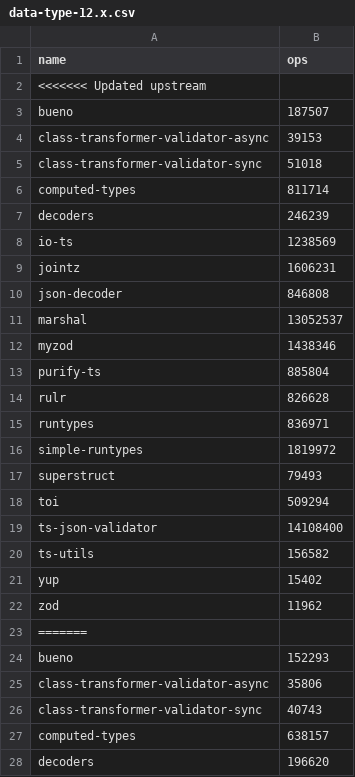
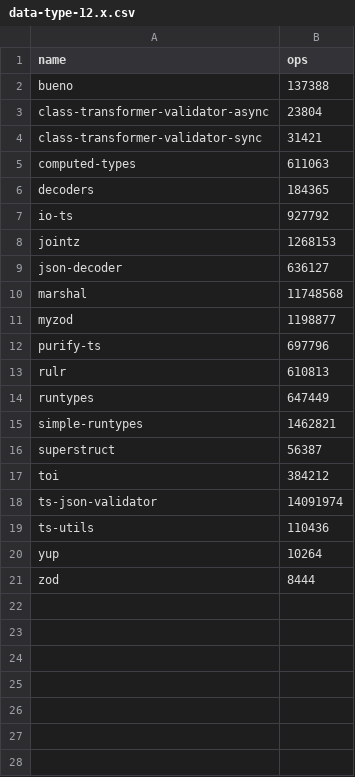
Before and after one commit to moltar/typescript-runtime-type-benchmarks, a CSV file: results/data-type-12.x.csv, drawn as a sheet; only a part is shown; the diff covers the shown part only.

```diff
--- a/results/data-type-12.x.csv
+++ b/results/data-type-12.x.csv
@@ -1,28 +1,21 @@
 name,ops
-<<<<<<< Updated upstream
-bueno,187507
-class-transformer-validator-async,39153
-class-transformer-validator-sync,51018
-computed-types,811714
-decoders,246239
-io-ts,1238569
-jointz,1606231
-json-decoder,846808
-marshal,13052537
-myzod,1438346
-purify-ts,885804
-rulr,826628
-runtypes,836971
-simple-runtypes,1819972
-superstruct,79493
-toi,509294
-ts-json-validator,14108400
-ts-utils,156582
-yup,15402
-zod,11962
-=======
-bueno,152293
-class-transformer-validator-async,35806
-class-transformer-validator-sync,40743
-computed-types,638157
-decoders,196620
+bueno,137388
+class-transformer-validator-async,23804
+class-transformer-validator-sync,31421
+computed-types,611063
+decoders,184365
+io-ts,927792
+jointz,1268153
+json-decoder,636127
+marshal,11748568
+myzod,1198877
+purify-ts,697796
+rulr,610813
+runtypes,647449
+simple-runtypes,1462821
+superstruct,56387
+toi,384212
+ts-json-validator,14091974
+ts-utils,110436
+yup,10264
+zod,8444
```
Also changed, not shown: 16 removed rows elsewhere in this file, results/data-type-sans-outliers-12.x.csv, 4 other files.
